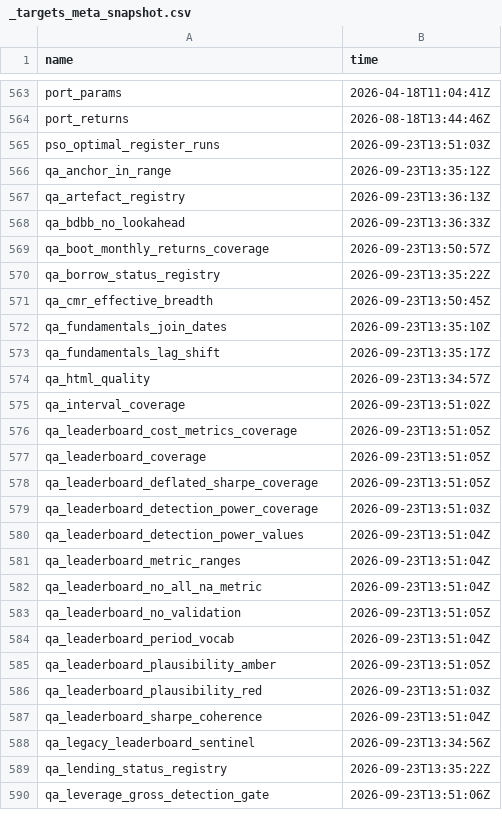
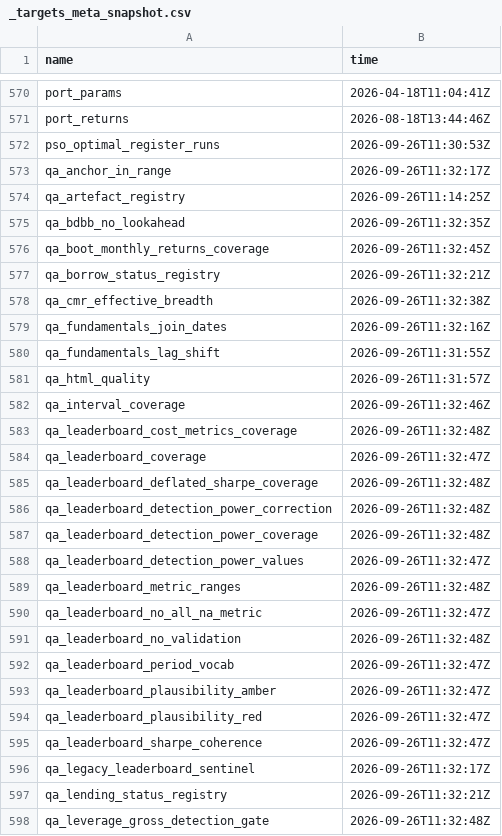
Before and after one commit to JohnGavin/historical, a CSV file: docs/_targets_meta_snapshot.csv, drawn as a sheet; only a part is shown, gaps mark what is left out; the diff covers the shown part only.

```diff
--- a/docs/_targets_meta_snapshot.csv
+++ b/docs/_targets_meta_snapshot.csv
@@ -564,27 +571,28 @@
 "port_returns","2026-08-18T13:44:46Z"
-"pso_optimal_register_runs","2026-09-23T13:51:03Z"
-"qa_anchor_in_range","2026-09-23T13:35:12Z"
-"qa_artefact_registry","2026-09-23T13:36:13Z"
-"qa_bdbb_no_lookahead","2026-09-23T13:36:33Z"
-"qa_boot_monthly_returns_coverage","2026-09-23T13:50:57Z"
-"qa_borrow_status_registry","2026-09-23T13:35:22Z"
-"qa_cmr_effective_breadth","2026-09-23T13:50:45Z"
-"qa_fundamentals_join_dates","2026-09-23T13:35:10Z"
-"qa_fundamentals_lag_shift","2026-09-23T13:35:17Z"
-"qa_html_quality","2026-09-23T13:34:57Z"
-"qa_interval_coverage","2026-09-23T13:51:02Z"
-"qa_leaderboard_cost_metrics_coverage","2026-09-23T13:51:05Z"
-"qa_leaderboard_coverage","2026-09-23T13:51:05Z"
-"qa_leaderboard_deflated_sharpe_coverage","2026-09-23T13:51:05Z"
-"qa_leaderboard_detection_power_coverage","2026-09-23T13:51:03Z"
-"qa_leaderboard_detection_power_values","2026-09-23T13:51:04Z"
-"qa_leaderboard_metric_ranges","2026-09-23T13:51:04Z"
-"qa_leaderboard_no_all_na_metric","2026-09-23T13:51:04Z"
-"qa_leaderboard_no_validation","2026-09-23T13:51:05Z"
-"qa_leaderboard_period_vocab","2026-09-23T13:51:04Z"
-"qa_leaderboard_plausibility_amber","2026-09-23T13:51:05Z"
-"qa_leaderboard_plausibility_red","2026-09-23T13:51:03Z"
-"qa_leaderboard_sharpe_coherence","2026-09-23T13:51:04Z"
-"qa_legacy_leaderboard_sentinel","2026-09-23T13:34:56Z"
-"qa_lending_status_registry","2026-09-23T13:35:22Z"
-"qa_leverage_gross_detection_gate","2026-09-23T13:51:06Z"
+"pso_optimal_register_runs","2026-09-26T11:30:53Z"
+"qa_anchor_in_range","2026-09-26T11:32:17Z"
+"qa_artefact_registry","2026-09-26T11:14:25Z"
+"qa_bdbb_no_lookahead","2026-09-26T11:32:35Z"
+"qa_boot_monthly_returns_coverage","2026-09-26T11:32:45Z"
+"qa_borrow_status_registry","2026-09-26T11:32:21Z"
+"qa_cmr_effective_breadth","2026-09-26T11:32:38Z"
+"qa_fundamentals_join_dates","2026-09-26T11:32:16Z"
+"qa_fundamentals_lag_shift","2026-09-26T11:31:55Z"
+"qa_html_quality","2026-09-26T11:31:57Z"
+"qa_interval_coverage","2026-09-26T11:32:46Z"
+"qa_leaderboard_cost_metrics_coverage","2026-09-26T11:32:48Z"
+"qa_leaderboard_coverage","2026-09-26T11:32:47Z"
+"qa_leaderboard_deflated_sharpe_coverage","2026-09-26T11:32:48Z"
+"qa_leaderboard_detection_power_correction","2026-09-26T11:32:48Z"
+"qa_leaderboard_detection_power_coverage","2026-09-26T11:32:48Z"
+"qa_leaderboard_detection_power_values","2026-09-26T11:32:47Z"
+"qa_leaderboard_metric_ranges","2026-09-26T11:32:48Z"
+"qa_leaderboard_no_all_na_metric","2026-09-26T11:32:47Z"
+"qa_leaderboard_no_validation","2026-09-26T11:32:48Z"
+"qa_leaderboard_period_vocab","2026-09-26T11:32:47Z"
+"qa_leaderboard_plausibility_amber","2026-09-26T11:32:47Z"
+"qa_leaderboard_plausibility_red","2026-09-26T11:32:47Z"
+"qa_leaderboard_sharpe_coherence","2026-09-26T11:32:47Z"
+"qa_legacy_leaderboard_sentinel","2026-09-26T11:32:17Z"
+"qa_lending_status_registry","2026-09-26T11:32:21Z"
+"qa_leverage_gross_detection_gate","2026-09-26T11:32:48Z"
```
Also changed, not shown: 11 added rows and 93 edited cells elsewhere in this file, 15 other files.
